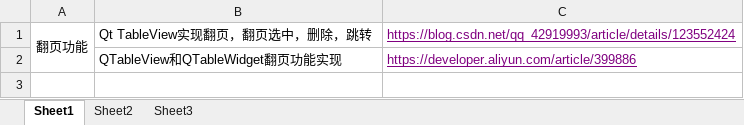
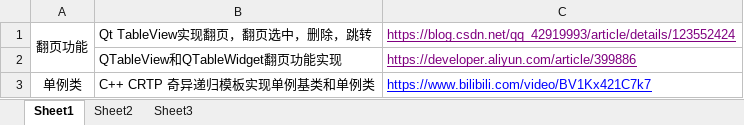
Before and after one commit to Littledoveqwq/xhs_DBMS, an Excel workbook: xhs_DBMS/reference/reference.xlsx, sheet Sheet1, drawn as a sheet; values as stored, in another font and other column widths than the file's, no borders; the diff names each change by its address in the sheet, - before the commit and + after, or states it on an @@ line.

```diff
--- a/xhs_DBMS/reference/reference.xlsx (sheet Sheet1)
+++ b/xhs_DBMS/reference/reference.xlsx (sheet Sheet1)
+row 3: 单例类 | C++ CRTP 奇异递归模板实现单例基类和单例类 | https://www.bilibili.com/video/BV1Kx421C7k7
```
Also changed, not shown: 6 other files.
